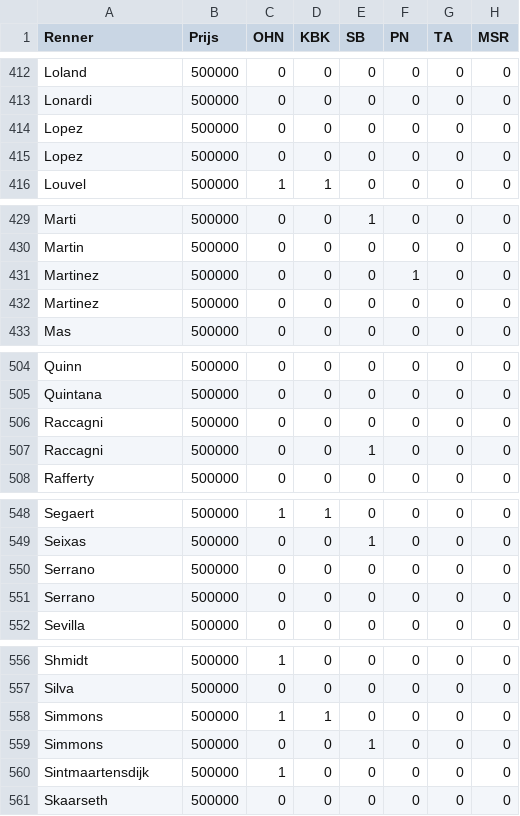
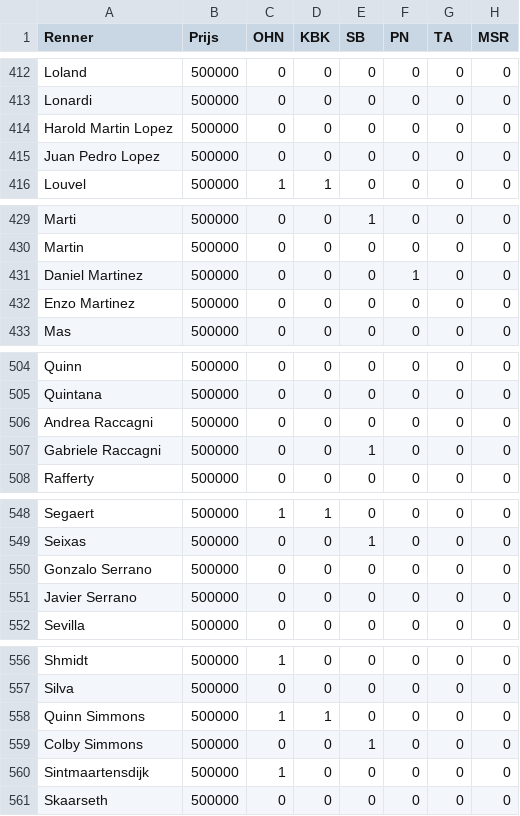
Before and after one commit to sander-pixel-boop/klassieker_app, a CSV file: bron_startlijsten.csv, drawn as a sheet; only a part is shown, gaps mark what is left out; the diff covers the shown part only; the diff names each change by its address in the sheet, - before the commit and + after, or states it on an @@ line.

```diff
--- a/bron_startlijsten.csv
+++ b/bron_startlijsten.csv
-A414 (Renner): Lopez
+A414 (Renner): Harold Martin Lopez
-A415 (Renner): Lopez
+A415 (Renner): Juan Pedro Lopez
-A431 (Renner): Martinez
+A431 (Renner): Daniel Martinez
-A432 (Renner): Martinez
+A432 (Renner): Enzo Martinez
-A506 (Renner): Raccagni
+A506 (Renner): Andrea Raccagni
-A507 (Renner): Raccagni
+A507 (Renner): Gabriele Raccagni
-A550 (Renner): Serrano
+A550 (Renner): Gonzalo Serrano
-A551 (Renner): Serrano
+A551 (Renner): Javier Serrano
-A558 (Renner): Simmons
+A558 (Renner): Quinn Simmons
-A559 (Renner): Simmons
+A559 (Renner): Colby Simmons
```
Also changed, not shown: 29 edited cells elsewhere in this file.
